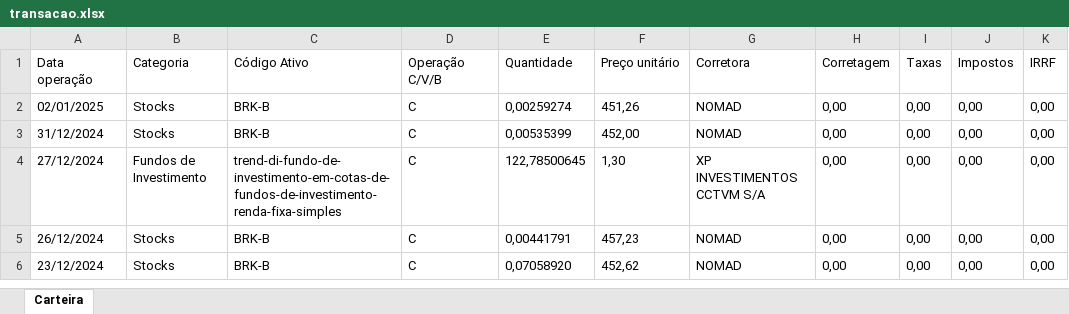
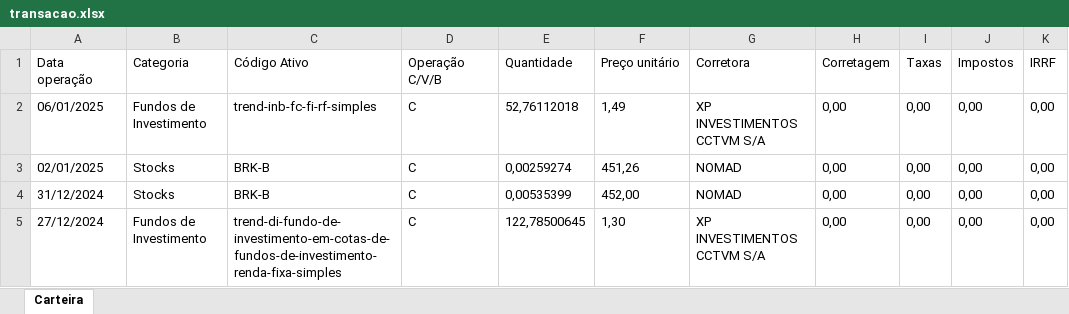
Before and after one commit to andredemelo/essentia-invest-web, an Excel workbook: planilhas/transacao.xlsx, sheet Carteira, drawn as a sheet; only a part is shown; the shorter side is filled out with more unchanged rows; values as stored, in another font and other column widths than the file's, no borders; the diff names each change by its address in the sheet, - before the commit and + after, or states it on an @@ line.

Commit message:
Atualizando transações, valor dos ativos e layout do dashboard.

```diff
--- a/planilhas/transacao.xlsx (sheet Carteira)
+++ b/planilhas/transacao.xlsx (sheet Carteira)
+row 2: 06/01/2025 | Fundos de Investimento | trend-inb-fc-fi-rf-simples | C | 52,76112018 | 1,49 | XP INVESTIMENTOS CCTVM S/A | 0,00 | 0,00 | 0,00 | 0,00
```
Also changed, not shown: 2 other files.
